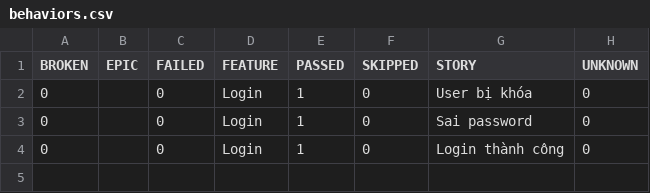
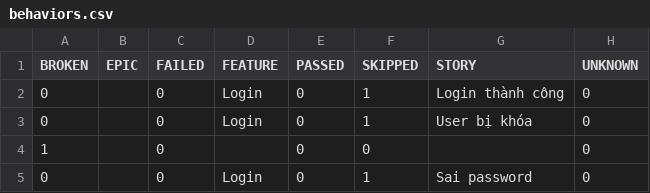
Before and after one commit to maiphun1412/KTPM_B11_NguyenThiPhuongMai_1150080146_CNPM2, a CSV file: data/behaviors.csv, drawn as a sheet.

```diff
--- a/data/behaviors.csv
+++ b/data/behaviors.csv
@@ -1,4 +1,5 @@
 "BROKEN","EPIC","FAILED","FEATURE","PASSED","SKIPPED","STORY","UNKNOWN"
-"0","","0","Login","1","0","User bị khóa","0"
-"0","","0","Login","1","0","Sai password","0"
-"0","","0","Login","1","0","Login thành công","0"
+"0","","0","Login","0","1","Login thành công","0"
+"0","","0","Login","0","1","User bị khóa","0"
+"1","","0","","0","0","","0"
+"0","","0","Login","0","1","Sai password","0"
```
Also changed, not shown: data/suites.csv, 41 other files.
